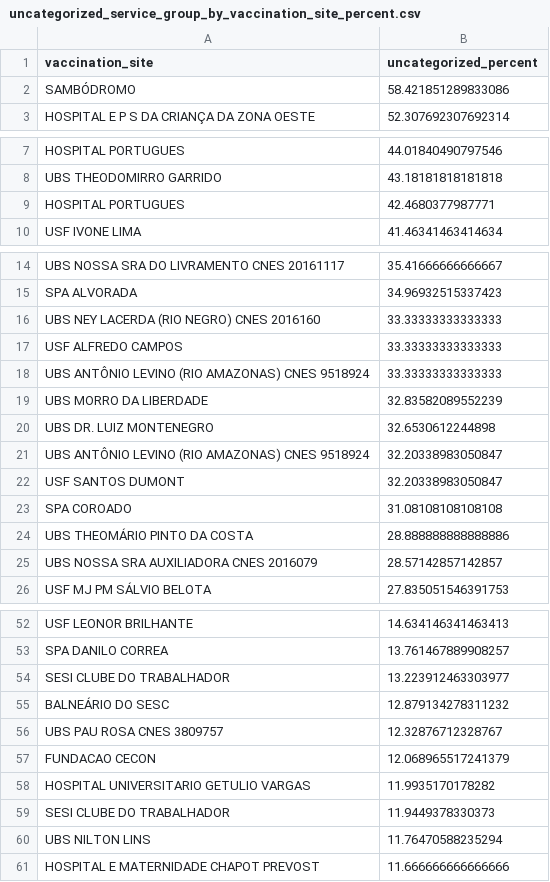
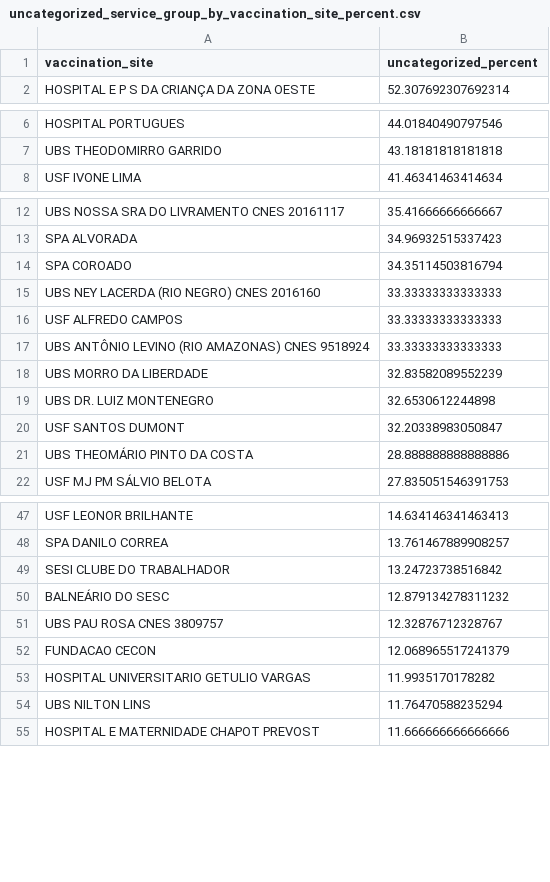
Before and after one commit to CodeForManaus/vacina-manaus-backend, a CSV file: analytics/uncategorized_service_group_by_vaccination_site_percent.csv, drawn as a sheet; only a part is shown, gaps mark what is left out; the diff covers the shown part only.

```diff
--- a/analytics/uncategorized_service_group_by_vaccination_site_percent.csv
+++ b/analytics/uncategorized_service_group_by_vaccination_site_percent.csv
@@ -1,3 +1,2 @@
 vaccination_site,uncategorized_percent
-SAMBÓDROMO,58.421851289833086
 HOSPITAL E P S DA CRIANÇA DA ZONA OESTE,52.307692307692314
@@ -8,3 +7,2 @@ HOSPITAL PORTUGUES,44.01840490797546
 UBS THEODOMIRRO GARRIDO,43.18181818181818
-HOSPITAL PORTUGUES,42.4680377987771
 USF IVONE LIMA,41.46341463414634
@@ -15,2 +13,3 @@ UBS NOSSA SRA DO LIVRAMENTO CNES 20161117,35.41666666666667
 SPA ALVORADA,34.96932515337423
+SPA COROADO,34.35114503816794
 UBS NEY LACERDA (RIO NEGRO) CNES 2016160,33.33333333333333
@@ -20,7 +19,4 @@ UBS MORRO DA LIBERDADE,32.83582089552239
 UBS DR. LUIZ MONTENEGRO,32.6530612244898
-UBS ANTÔNIO LEVINO (RIO AMAZONAS) CNES 9518924,32.20338983050847
 USF SANTOS DUMONT,32.20338983050847
-SPA COROADO,31.08108108108108
 UBS THEOMÁRIO PINTO DA COSTA,28.888888888888886
-UBS NOSSA SRA AUXILIADORA CNES 2016079,28.57142857142857
 USF MJ PM SÁLVIO BELOTA,27.835051546391753
@@ -53,3 +48,3 @@ USF LEONOR BRILHANTE,14.634146341463413
 SPA DANILO CORREA,13.761467889908257
-SESI CLUBE DO TRABALHADOR,13.223912463303977
+SESI CLUBE DO TRABALHADOR,13.24723738516842
 BALNEÁRIO DO SESC,12.879134278311232
@@ -58,3 +53,2 @@ FUNDACAO CECON,12.068965517241379
 HOSPITAL UNIVERSITARIO GETULIO VARGAS,11.9935170178282
-SESI CLUBE DO TRABALHADOR,11.9449378330373
 UBS NILTON LINS,11.76470588235294
```
Also changed, not shown: 2 removed rows and 3 edited cells elsewhere in this file, analytics/cpf_count.csv, analytics/uncategorized_service_group_by_vaccination_site_full_data.csv, 15 other files.
